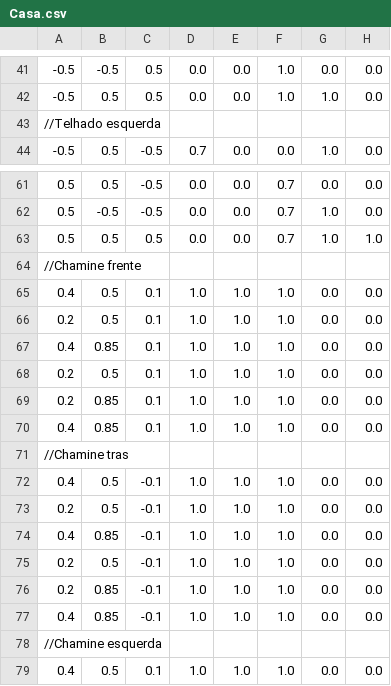
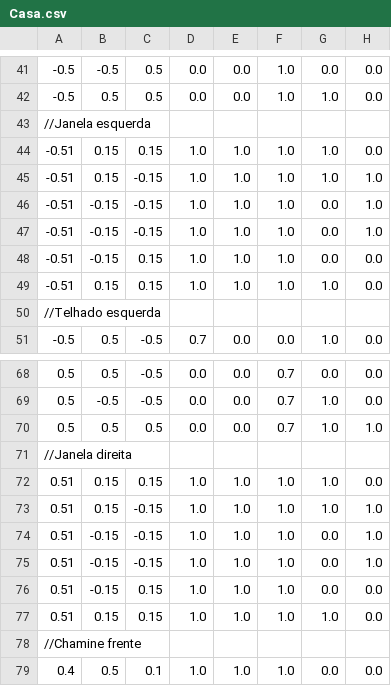
Before and after one commit to alexeitelven/GLFW_TDE2, a CSV file: Casa.csv, drawn as a sheet; only a part is shown, gaps mark what is left out; the shorter side is filled out with more unchanged rows.

Commit message:
Finalizado janelas da casa

```diff
--- a/Casa.csv
+++ b/Casa.csv
@@ -42,2 +42,9 @@
 -0.5;0.5;0.5;0.0;0.0;1.0;1.0;0.0
+//Janela esquerda
+-0.51;0.15;0.15;1.0;1.0;1.0;1.0;0.0
+-0.51;0.15;-0.15;1.0;1.0;1.0;1.0;1.0
+-0.51;-0.15;-0.15;1.0;1.0;1.0;0.0;1.0
+-0.51;-0.15;-0.15;1.0;1.0;1.0;0.0;1.0
+-0.51;-0.15;0.15;1.0;1.0;1.0;0.0;0.0
+-0.51;0.15;0.15;1.0;1.0;1.0;1.0;0.0
 //Telhado esquerda
@@ -63,2 +70,9 @@
 0.5;0.5;0.5;0.0;0.0;0.7;1.0;1.0
+//Janela direita
+0.51;0.15;0.15;1.0;1.0;1.0;1.0;0.0
+0.51;0.15;-0.15;1.0;1.0;1.0;1.0;1.0
+0.51;-0.15;-0.15;1.0;1.0;1.0;0.0;1.0
+0.51;-0.15;-0.15;1.0;1.0;1.0;0.0;1.0
+0.51;-0.15;0.15;1.0;1.0;1.0;0.0;0.0
+0.51;0.15;0.15;1.0;1.0;1.0;1.0;0.0
 //Chamine frente
```
